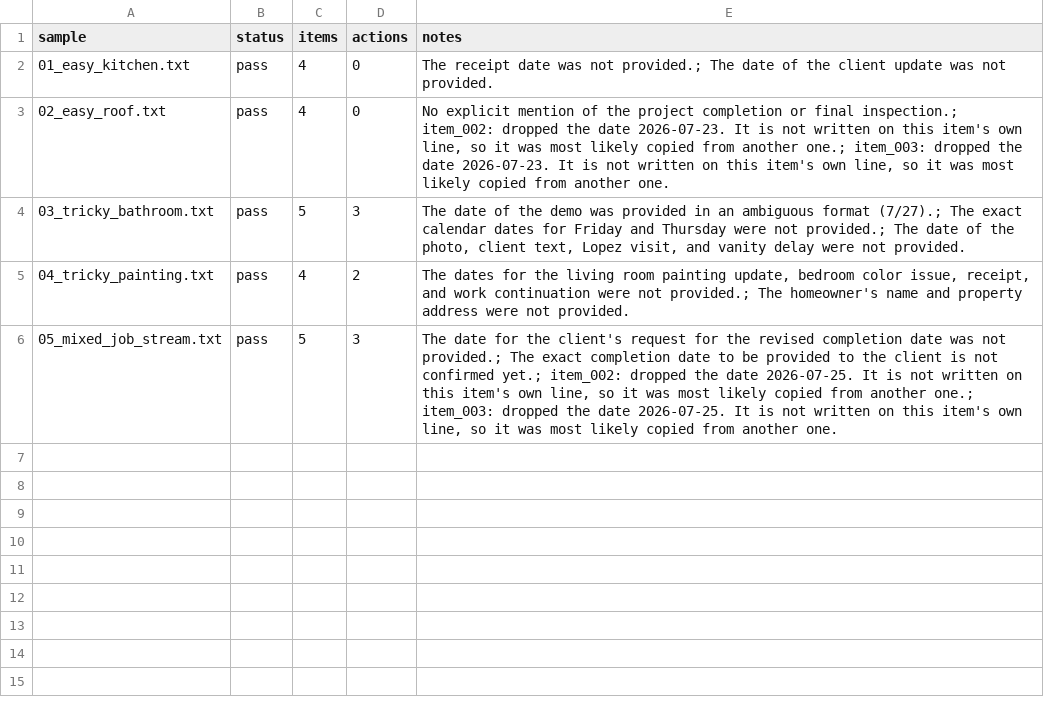
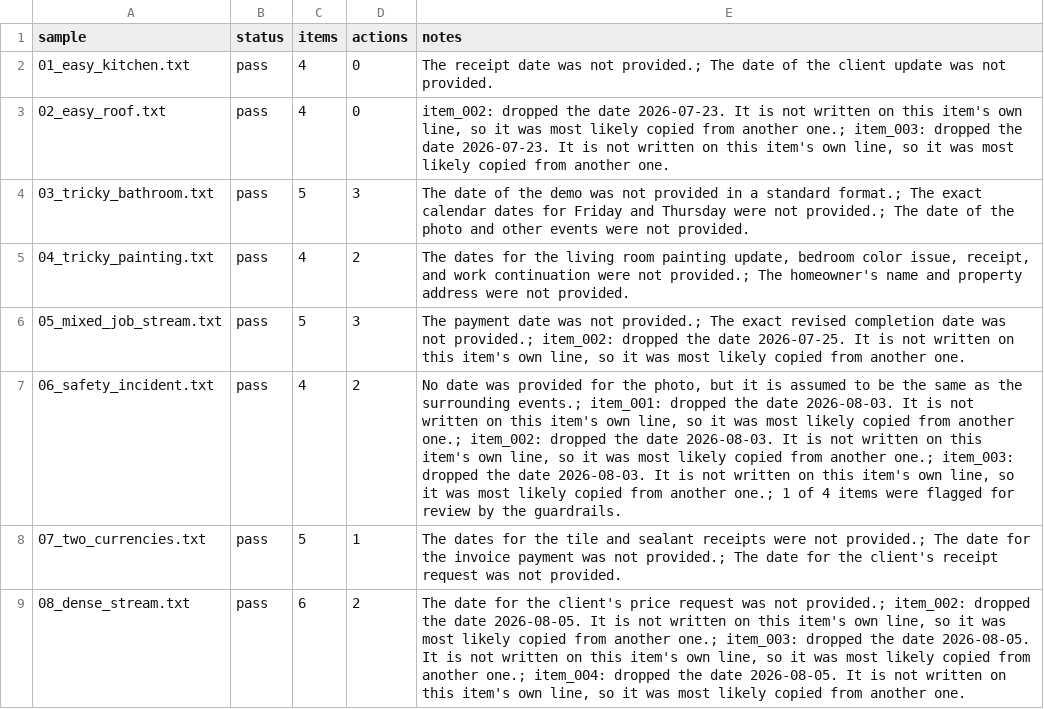
Before and after one commit to TheBigBossYoyo/foreman-job-organizer, a CSV file: outputs/results_log.csv, drawn as a sheet.

Commit message:
Regenerate outputs across the eight samples
One batch run, taken as it came. 192/214 (90%), down from 118/125 (94%).

The original five scored 118/125 again in this run, so nothing regressed. The
whole drop is 06_safety_incident at 13/28, and 15 of its 28 fields come from
one mistake: the model merged the framing line and the injury line into a
single item, so every item after it lines up against the wrong expected entry.

```diff
--- a/outputs/results_log.csv
+++ b/outputs/results_log.csv
@@ -2,5 +2,8 @@ sample,status,items,actions,notes
 01_easy_kitchen.txt,pass,4,0,The receipt date was not provided.; The date of the client update was not provided.
-02_easy_roof.txt,pass,4,0,"No explicit mention of the project completion or final inspection.; item_002: dropped the date 2026-07-23. It is not written on this item's own line, so it was most likely copied from another one.; item_003: dropped the date 2026-07-23. It is not written on this item's own line, so it was most likely copied from another one."
-03_tricky_bathroom.txt,pass,5,3,"The date of the demo was provided in an ambiguous format (7/27).; The exact calendar dates for Friday and Thursday were not provided.; The date of the photo, client text, Lopez visit, and vanity delay were not provided."
+02_easy_roof.txt,pass,4,0,"item_002: dropped the date 2026-07-23. It is not written on this item's own line, so it was most likely copied from another one.; item_003: dropped the date 2026-07-23. It is not written on this item's own line, so it was most likely copied from another one."
+03_tricky_bathroom.txt,pass,5,3,The date of the demo was not provided in a standard format.; The exact calendar dates for Friday and Thursday were not provided.; The date of the photo and other events were not provided.
 04_tricky_painting.txt,pass,4,2,"The dates for the living room painting update, bedroom color issue, receipt, and work continuation were not provided.; The homeowner's name and property address were not provided."
-05_mixed_job_stream.txt,pass,5,3,"The date for the client's request for the revised completion date was not provided.; The exact completion date to be provided to the client is not confirmed yet.; item_002: dropped the date 2026-07-25. It is not written on this item's own line, so it was most likely copied from another one.; item_003: dropped the date 2026-07-25. It is not written on this item's own line, so it was most likely copied from another one."
+05_mixed_job_stream.txt,pass,5,3,"The payment date was not provided.; The exact revised completion date was not provided.; item_002: dropped the date 2026-07-25. It is not written on this item's own line, so it was most likely copied from another one."
+06_safety_incident.txt,pass,4,2,"No date was provided for the photo, but it is assumed to be the same as the surrounding events.; item_001: dropped the date 2026-08-03. It is not written on this item's own line, so it was most likely copied from another one.; item_002: dropped the date 2026-08-03. It is not written on this item's own line, so it was most likely copied from another one.; item_003: dropped the date 2026-08-03. It is not written on this item's own line, so it was most likely copied from another one.; 1 of 4 items were flagged for review by the guardrails."
+07_two_currencies.txt,pass,5,1,The dates for the tile and sealant receipts were not provided.; The date for the invoice payment was not provided.; The date for the client's receipt request was not provided.
+08_dense_stream.txt,pass,6,2,"The date for the client's price request was not provided.; item_002: dropped the date 2026-08-05. It is not written on this item's own line, so it was most likely copied from another one.; item_003: dropped the date 2026-08-05. It is not written on this item's own line, so it was most likely copied from another one.; item_004: dropped the date 2026-08-05. It is not written on this item's own line, so it was most likely copied from another one."
```
Also changed, not shown: 7 other files.
